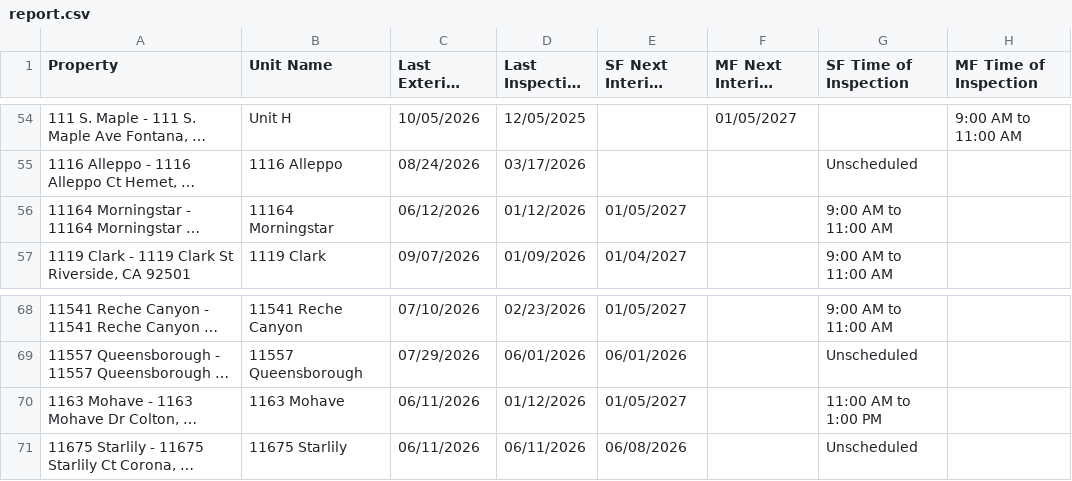
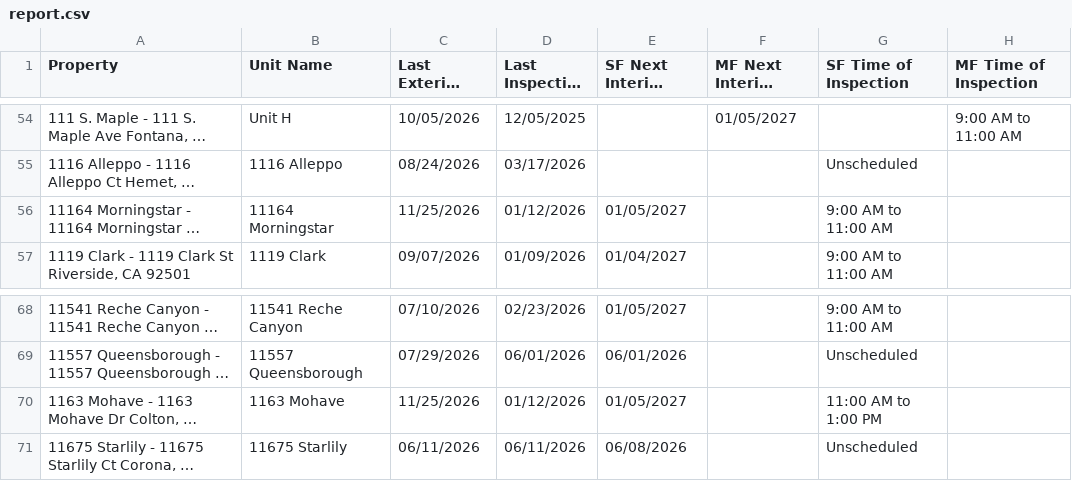
Before and after one commit to ryconn-pm/inspection-portal, a CSV file: data/report.csv, drawn as a sheet; only a part is shown, gaps mark what is left out; long unchanged cells end in …; the diff covers the shown part only; the diff names each change by its address in the sheet, - before the commit and + after, or states it on an @@ line.

Commit message:
Auto-update inspection report

```diff
--- a/data/report.csv
+++ b/data/report.csv
-C56 (Last Exterior Inspection): 06/12/2026
+C56 (Last Exterior Inspection): 11/25/2026
-C70 (Last Exterior Inspection): 06/11/2026
+C70 (Last Exterior Inspection): 11/25/2026
```
Also changed, not shown: 1 added row and 8 edited cells elsewhere in this file.
